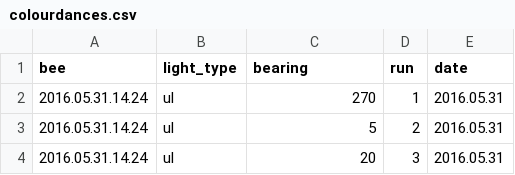
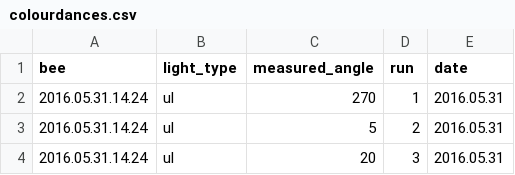
Before and after one commit to Foztarz/GUVdances, a CSV file: 1Data/colourdances.csv, drawn as a sheet; only a part is shown.

```diff
--- a/1Data/colourdances.csv
+++ b/1Data/colourdances.csv
@@ -1,2 +1,2 @@
-bee,light_type,bearing,run,date
+bee,light_type,measured_angle,run,date
 2016.05.31.14.24,ul,270,1,2016.05.31
```
Also changed, not shown: 4 other files.
